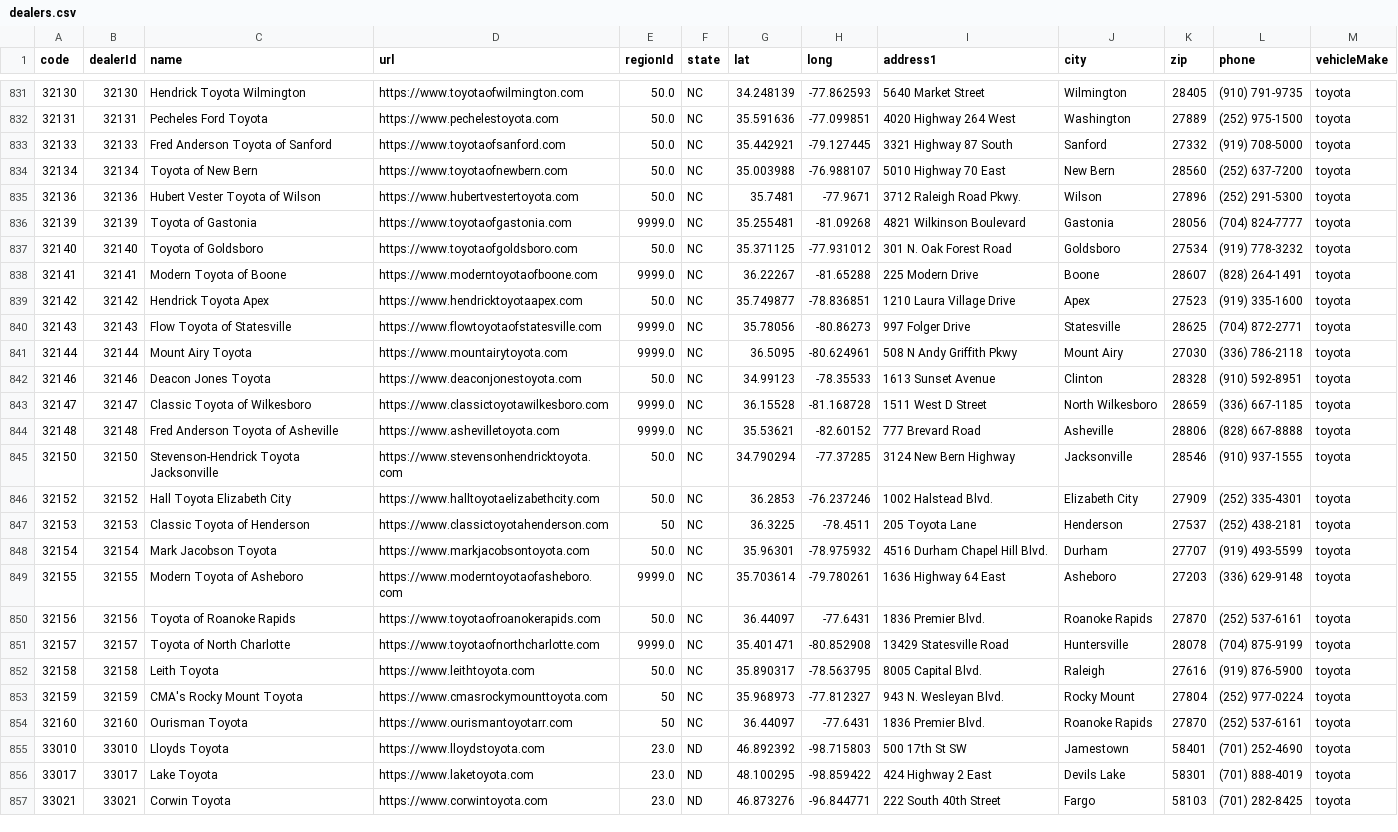
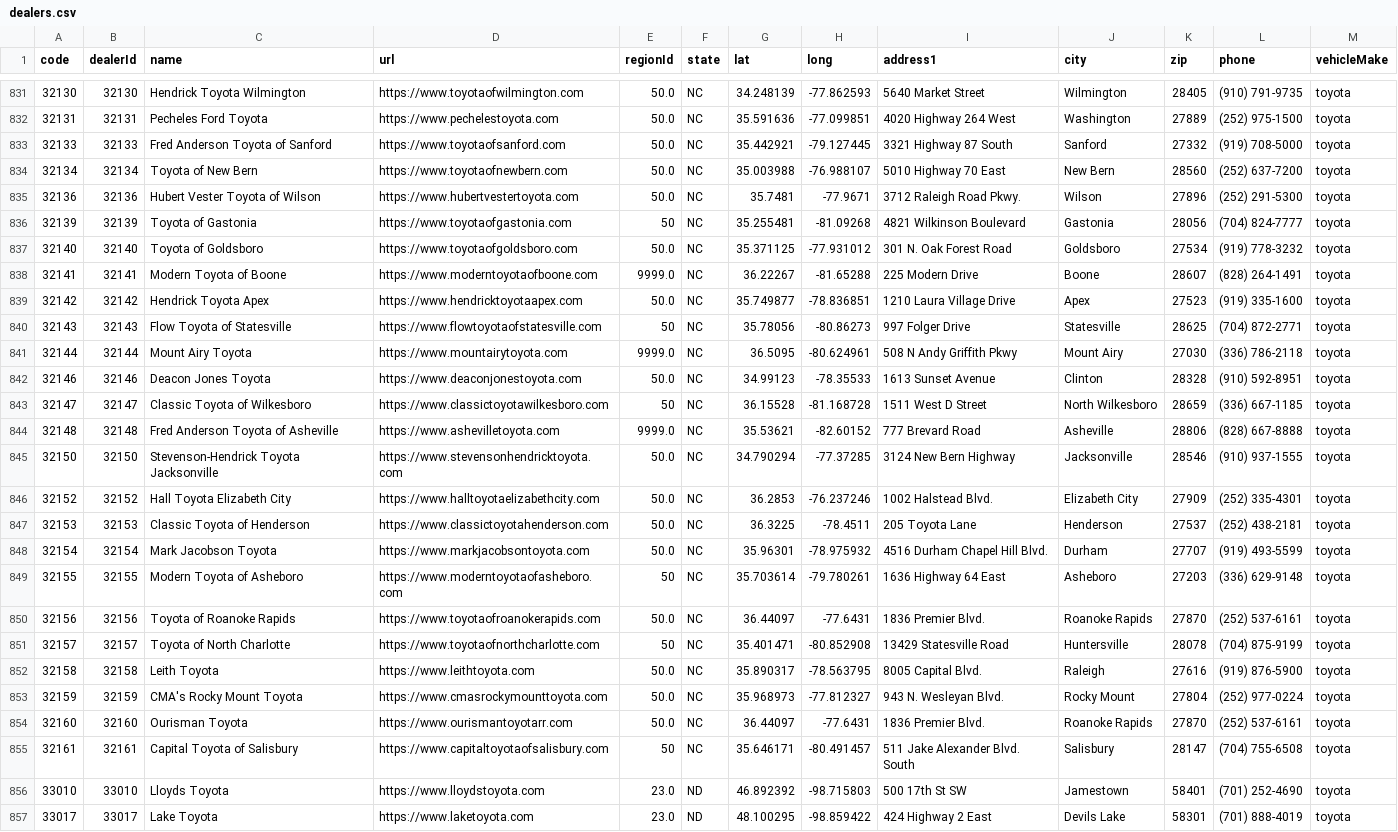
Before and after one commit to ghgemmer/yotagrabber, a CSV file: src/yotagrabber/data/dealers.csv, drawn as a sheet; only a part is shown, gaps mark what is left out; the shorter side is filled out with more unchanged rows; the diff covers the shown part only.

Commit message:
Added missing dealers

```diff
--- a/src/yotagrabber/data/dealers.csv
+++ b/src/yotagrabber/data/dealers.csv
@@ -835,3 +835,3 @@ code,dealerId,name,url,regionId,state,lat,long,address1,city,zip,phone,vehicleMa
 32136,32136,Hubert Vester Toyota of Wilson,https://www.hubertvestertoyota.com,50.0,NC,35.7481,-77.9671,3712 Raleigh Road Pkwy.,Wilson,27896,(252) 291-5300,toyota
-32139,32139,Toyota of Gastonia,https://www.toyotaofgastonia.com,9999.0,NC,35.255481,-81.09268,4821 Wilkinson Boulevard,Gastonia,28056,(704) 824-7777,toyota
+32139,32139,Toyota of Gastonia,https://www.toyotaofgastonia.com,50,NC,35.255481,-81.09268,4821 Wilkinson Boulevard,Gastonia,28056,(704) 824-7777,toyota
 32140,32140,Toyota of Goldsboro,https://www.toyotaofgoldsboro.com,50.0,NC,35.371125,-77.931012,301 N. Oak Forest Road,Goldsboro,27534,(919) 778-3232,toyota
@@ -839,6 +839,6 @@ code,dealerId,name,url,regionId,state,lat,long,address1,city,zip,phone,vehicleMa
 32142,32142,Hendrick Toyota Apex,https://www.hendricktoyotaapex.com,50.0,NC,35.749877,-78.836851,1210 Laura Village Drive,Apex,27523,(919) 335-1600,toyota
-32143,32143,Flow Toyota of Statesville,https://www.flowtoyotaofstatesville.com,9999.0,NC,35.78056,-80.86273,997 Folger Drive,Statesville,28625,(704) 872-2771,toyota
+32143,32143,Flow Toyota of Statesville,https://www.flowtoyotaofstatesville.com,50,NC,35.78056,-80.86273,997 Folger Drive,Statesville,28625,(704) 872-2771,toyota
 32144,32144,Mount Airy Toyota,https://www.mountairytoyota.com,9999.0,NC,36.5095,-80.624961,508 N Andy Griffith Pkwy,Mount Airy,27030,(336) 786-2118,toyota
 32146,32146,Deacon Jones Toyota,https://www.deaconjonestoyota.com,50.0,NC,34.99123,-78.35533,1613 Sunset Avenue,Clinton,28328,(910) 592-8951,toyota
-32147,32147,Classic Toyota of Wilkesboro,https://www.classictoyotawilkesboro.com,9999.0,NC,36.15528,-81.168728,1511 West D Street,North Wilkesboro,28659,(336) 667-1185,toyota
+32147,32147,Classic Toyota of Wilkesboro,https://www.classictoyotawilkesboro.com,50,NC,36.15528,-81.168728,1511 West D Street,North Wilkesboro,28659,(336) 667-1185,toyota
 32148,32148,Fred Anderson Toyota of Asheville,https://www.ashevilletoyota.com,9999.0,NC,35.53621,-82.60152,777 Brevard Road,Asheville,28806,(828) 667-8888,toyota
@@ -846,10 +846,11 @@ code,dealerId,name,url,regionId,state,lat,long,address1,city,zip,phone,vehicleMa
 32152,32152,Hall Toyota Elizabeth City,https://www.halltoyotaelizabethcity.com,50.0,NC,36.2853,-76.237246,1002 Halstead Blvd.,Elizabeth City,27909,(252) 335-4301,toyota
-32153,32153,Classic Toyota of Henderson,https://www.classictoyotahenderson.com,50,NC,36.3225,-78.4511,205 Toyota Lane,Henderson,27537,(252) 438-2181,toyota
+32153,32153,Classic Toyota of Henderson,https://www.classictoyotahenderson.com,50.0,NC,36.3225,-78.4511,205 Toyota Lane,Henderson,27537,(252) 438-2181,toyota
 32154,32154,Mark Jacobson Toyota,https://www.markjacobsontoyota.com,50.0,NC,35.96301,-78.975932,4516 Durham Chapel Hill Blvd.,Durham,27707,(919) 493-5599,toyota
-32155,32155,Modern Toyota of Asheboro,https://www.moderntoyotaofasheboro.com,9999.0,NC,35.703614,-79.780261,1636 Highway 64 East,Asheboro,27203,(336) 629-9148,toyota
+32155,32155,Modern Toyota of Asheboro,https://www.moderntoyotaofasheboro.com,50,NC,35.703614,-79.780261,1636 Highway 64 East,Asheboro,27203,(336) 629-9148,toyota
 32156,32156,Toyota of Roanoke Rapids,https://www.toyotaofroanokerapids.com,50.0,NC,36.44097,-77.6431,1836 Premier Blvd.,Roanoke Rapids,27870,(252) 537-6161,toyota
-32157,32157,Toyota of North Charlotte,https://www.toyotaofnorthcharlotte.com,9999.0,NC,35.401471,-80.852908,13429 Statesville Road,Huntersville,28078,(704) 875-9199,toyota
+32157,32157,Toyota of North Charlotte,https://www.toyotaofnorthcharlotte.com,50,NC,35.401471,-80.852908,13429 Statesville Road,Huntersville,28078,(704) 875-9199,toyota
 32158,32158,Leith Toyota,https://www.leithtoyota.com,50.0,NC,35.890317,-78.563795,8005 Capital Blvd.,Raleigh,27616,(919) 876-5900,toyota
-32159,32159,CMA's Rocky Mount Toyota,https://www.cmasrockymounttoyota.com,50,NC,35.968973,-77.812327,943 N. Wesleyan Blvd.,Rocky Mount,27804,(252) 977-0224,toyota
-32160,32160,Ourisman Toyota,https://www.ourismantoyotarr.com,50,NC,36.44097,-77.6431,1836 Premier Blvd.,Roanoke Rapids,27870,(252) 537-6161,toyota
+32159,32159,CMA's Rocky Mount Toyota,https://www.cmasrockymounttoyota.com,50.0,NC,35.968973,-77.812327,943 N. Wesleyan Blvd.,Rocky Mount,27804,(252) 977-0224,toyota
+32160,32160,Ourisman Toyota,https://www.ourismantoyotarr.com,50.0,NC,36.44097,-77.6431,1836 Premier Blvd.,Roanoke Rapids,27870,(252) 537-6161,toyota
+32161,32161,Capital Toyota of Salisbury,https://www.capitaltoyotaofsalisbury.com,50,NC,35.646171,-80.491457,511 Jake Alexander Blvd. South,Salisbury,28147,(704) 755-6508,toyota
 33010,33010,Lloyds Toyota,https://www.lloydstoyota.com,23.0,ND,46.892392,-98.715803,500 17th St SW,Jamestown,58401,(701) 252-4690,toyota
```
Also changed, not shown: 24 edited cells elsewhere in this file.
